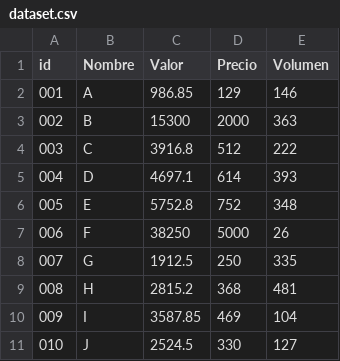
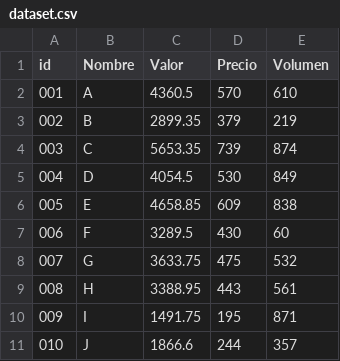
Before and after one commit to hebertomoreno/circViz, a CSV file: dataset.csv, drawn as a sheet; only a part is shown; the diff covers the shown part only.

Commit message:
add circles, avg axis and css
add circles append. The x value corresponds to d.precio, the y value to
d.valor and the r value to d.volumen.
Add avg axis that change depending on the values of the csv. (d.precio
and d.valor)
add a main.css for styling. avg axis are drawn with a light alpha.

```diff
--- a/dataset.csv
+++ b/dataset.csv
@@ -1,11 +1,11 @@
 id,Nombre,Valor,Precio,Volumen
-001,A,986.85,129,146
-002,B,15300,2000,363
-003,C,3916.8,512,222
-004,D,4697.1,614,393
-005,E,5752.8,752,348
-006,F,38250,5000,26
-007,G,1912.5,250,335
-008,H,2815.2,368,481
-009,I,3587.85,469,104
-010,J,2524.5,330,127
+001,A,4360.5,570,610
+002,B,2899.35,379,219
+003,C,5653.35,739,874
+004,D,4054.5,530,849
+005,E,4658.85,609,838
+006,F,3289.5,430,60
+007,G,3633.75,475,532
+008,H,3388.95,443,561
+009,I,1491.75,195,871
+010,J,1866.6,244,357
```
Also changed, not shown: 48 edited cells elsewhere in this file, 3 other files.
